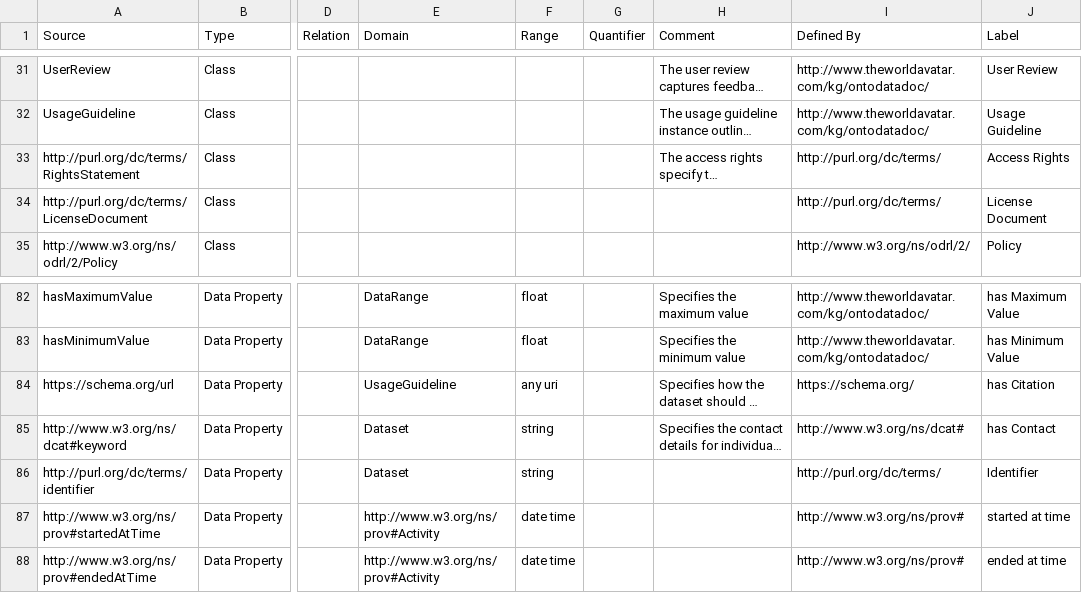
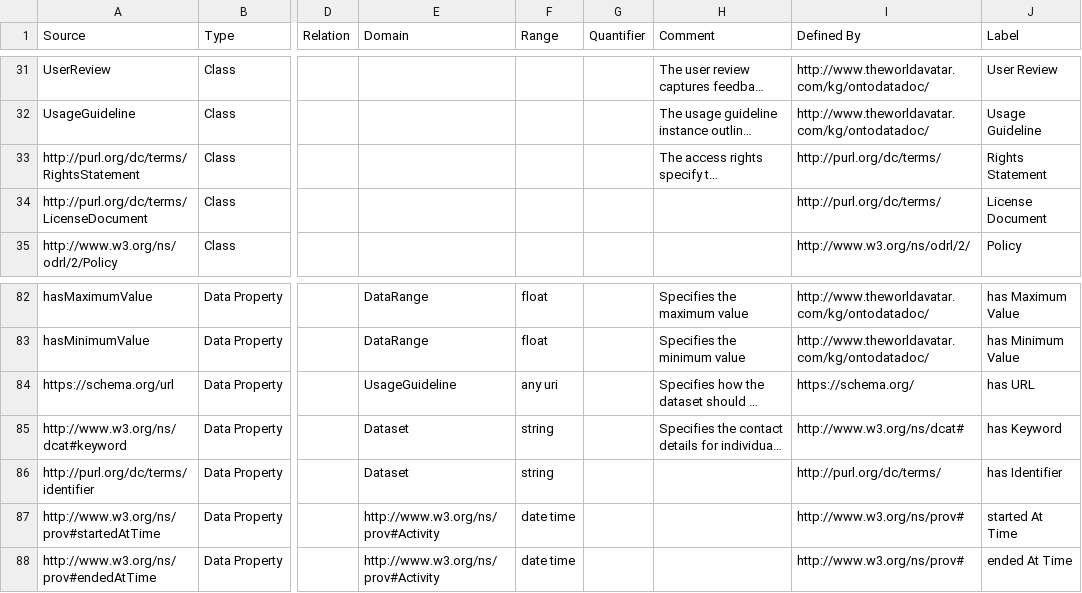
Before and after one commit to TheWorldAvatar/ontology, a CSV file: JPS_Ontology/ontology/ontodatadoc/OntoDataDoc.csv, drawn as a sheet; only a part is shown, gaps mark what is left out; long unchanged cells end in …; the diff covers the shown part only; the diff names each change by its address in the sheet, - before the commit and + after, or states it on an @@ line.

Commit message:
dev-composite-materials-ontology: Updated labels in the CSV and OWL files.

```diff
--- a/JPS_Ontology/ontology/ontodatadoc/OntoDataDoc.csv
+++ b/JPS_Ontology/ontology/ontodatadoc/OntoDataDoc.csv
-J33 (Label): Access Rights
+J33 (Label): Rights Statement
-J84 (Label): has Citation
+J84 (Label): has URL
-J85 (Label): has Contact
+J85 (Label): has Keyword
-J86 (Label): Identifier
+J86 (Label): has Identifier
-J87 (Label): started at time
+J87 (Label): started At Time
-J88 (Label): ended at time
+J88 (Label): ended At Time
```
Also changed, not shown: 18 edited cells elsewhere in this file, 1 other file.
